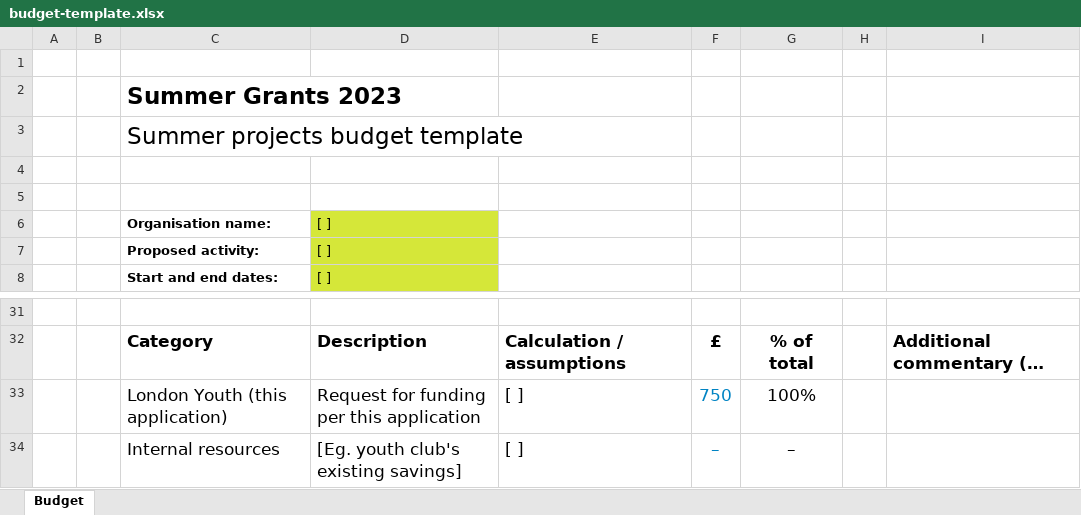
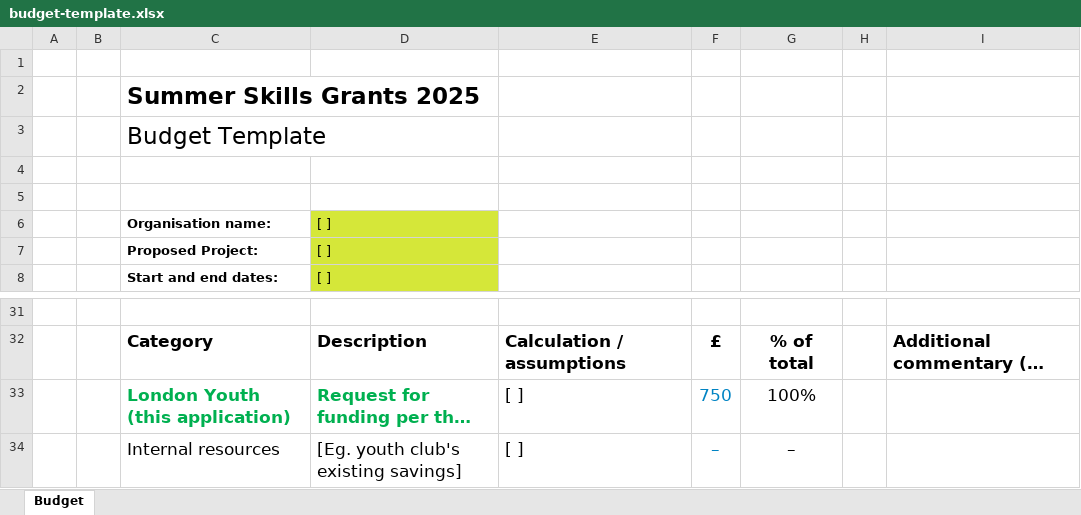
Before and after one commit to Startbook/startbook.github.io, an Excel workbook: london-youth/budget-template.xlsx, sheet Budget, drawn as a sheet; only a part is shown, gaps mark what is left out; long unchanged cells end in …; values as stored, in another font and other column widths than the file's, no borders; charts and pictures and conditional formats not drawn; the diff names each change by its address in the sheet, - before the commit and + after, or states it on an @@ line.

```diff
--- a/london-youth/budget-template.xlsx (sheet Budget)
+++ b/london-youth/budget-template.xlsx (sheet Budget)
-C2: Summer Grants 2023
+C2: Summer Skills Grants 2025
-C3: Summer projects budget template
+C3: Budget Template
-C7: Proposed activity:
+C7: Proposed Project:
@@ C33:D33 bold: off → on, text colour: black → #00B050 @@
```
Also changed, not shown: 2 other files.
